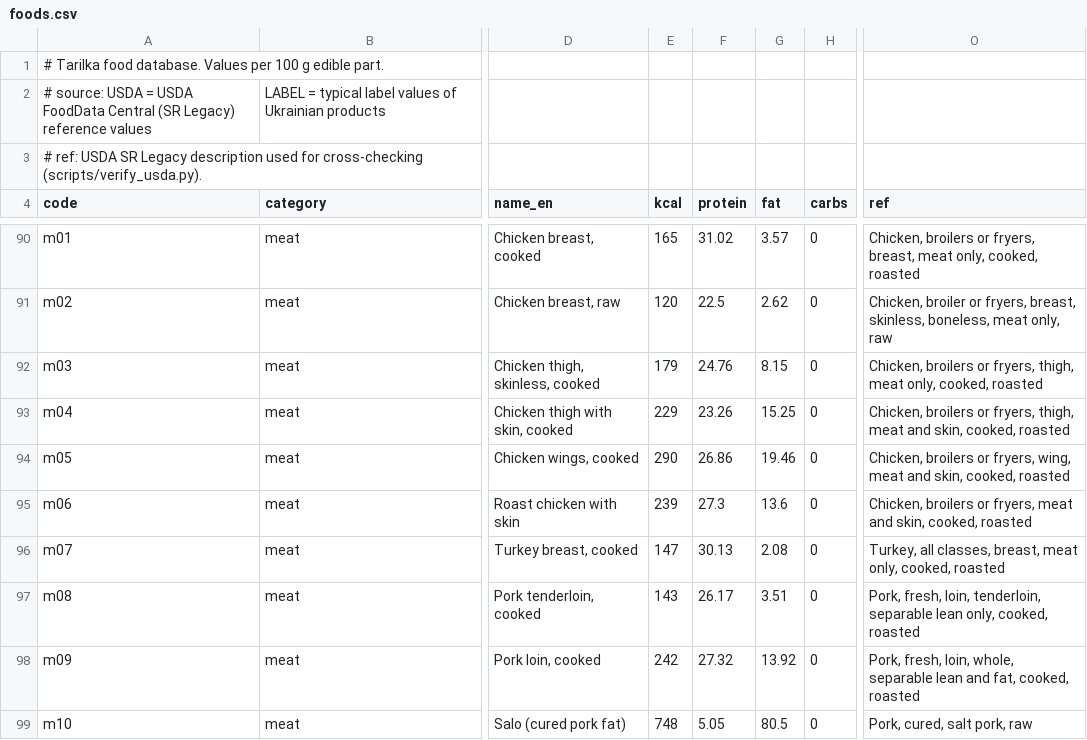
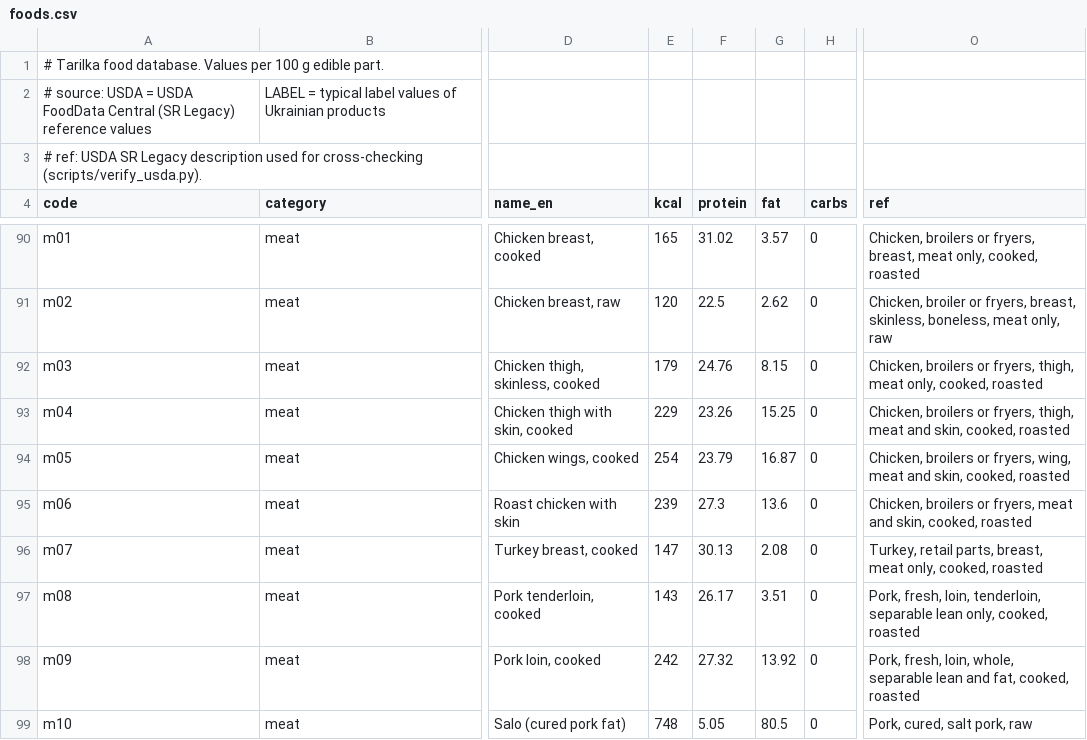
Before and after one commit to Marybezu/tarilka, a CSV file: app/src/main/assets/foods.csv, drawn as a sheet; only a part is shown, gaps mark what is left out; the diff covers the shown part only; the diff names each change by its address in the sheet, - before the commit and + after, or states it on an @@ line.

```diff
--- a/app/src/main/assets/foods.csv
+++ b/app/src/main/assets/foods.csv
-E94 (kcal): 290
+E94 (kcal): 254
-F94 (protein): 26.86
+F94 (protein): 23.79
-G94 (fat): 19.46
+G94 (fat): 16.87
-O96 (ref): Turkey, all classes, breast, meat…
+O96 (ref): Turkey, retail parts, breast, meat…
```
Also changed, not shown: 42 edited cells elsewhere in this file, 1 other file.
